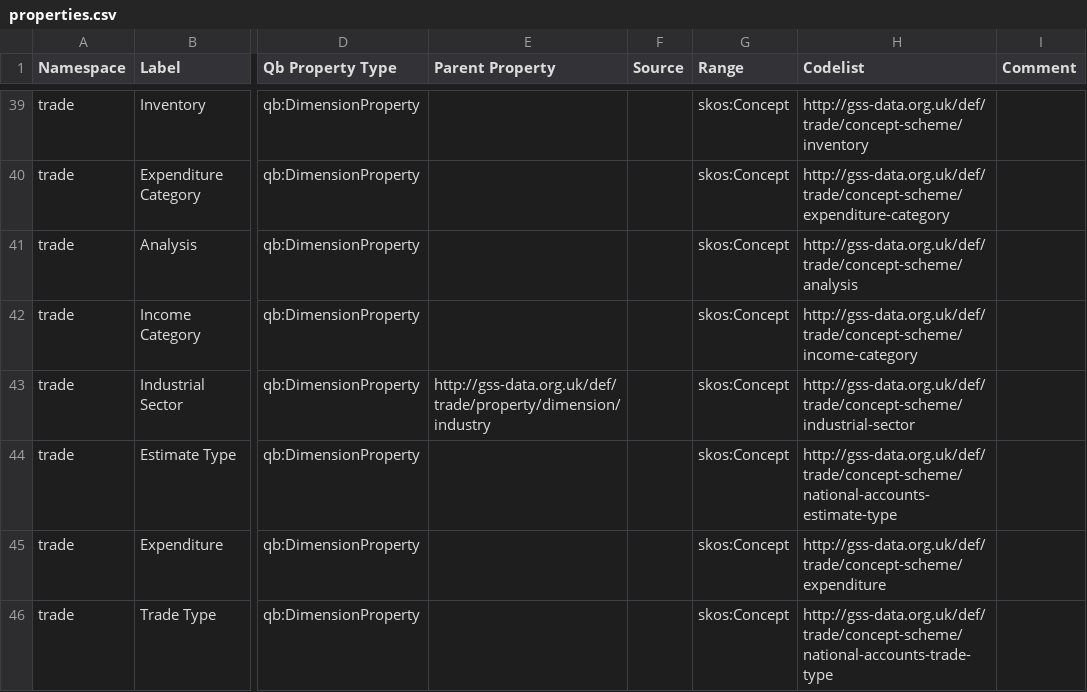
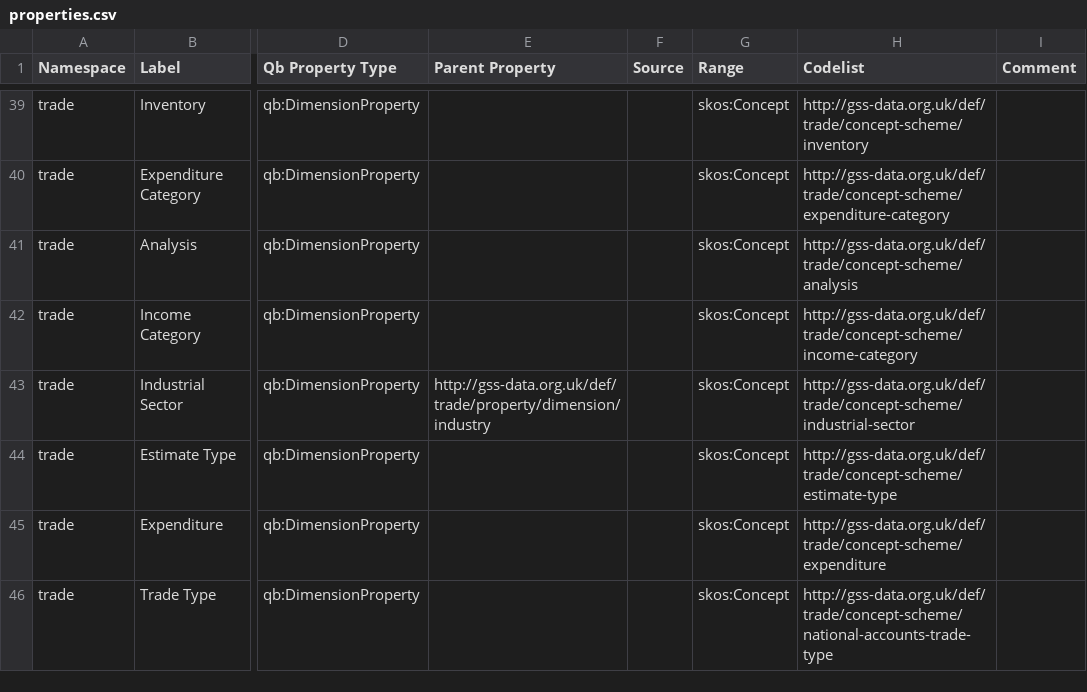
Before and after one commit to GSS-Cogs/family-trade, a CSV file: reference/properties.csv, drawn as a sheet; only a part is shown, gaps mark what is left out; the diff names each change by its address in the sheet, - before the commit and + after, or states it on an @@ line.

Commit message:
Changes to Estimate Type Codelist URI

```diff
--- a/reference/properties.csv
+++ b/reference/properties.csv
-H44 (Codelist): http://gss-data.org.uk/def/trade/concept-scheme/national-accounts-estimate-type
+H44 (Codelist): http://gss-data.org.uk/def/trade/concept-scheme/estimate-type
```
